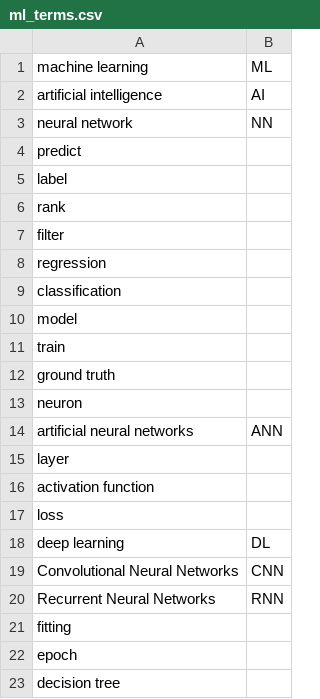
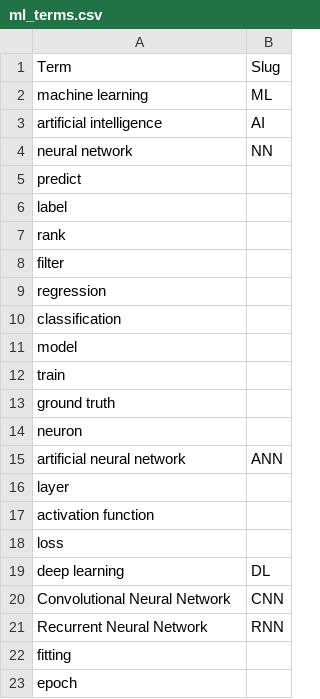
Before and after one commit to pepe-io/usecase2mlalg, a CSV file: data/patterns/ml_terms.csv, drawn as a sheet; only a part is shown; the shorter side is filled out with more unchanged rows.

```diff
--- a/data/patterns/ml_terms.csv
+++ b/data/patterns/ml_terms.csv
@@ -1 +1,2 @@
+Term,Slug
 machine learning,ML
@@ -13,3 +14,3 @@ ground truth,
 neuron,
-artificial neural networks,ANN
+artificial neural network,ANN
 layer,
@@ -18,4 +19,4 @@ loss,
 deep learning,DL
-Convolutional Neural Networks,CNN
-Recurrent Neural Networks,RNN
+Convolutional Neural Network,CNN
+Recurrent Neural Network,RNN
 fitting,
```
Also changed, not shown: data/database/db_03_cleanup.csv, data/patterns/ml_libraries.csv, 5 other files.
